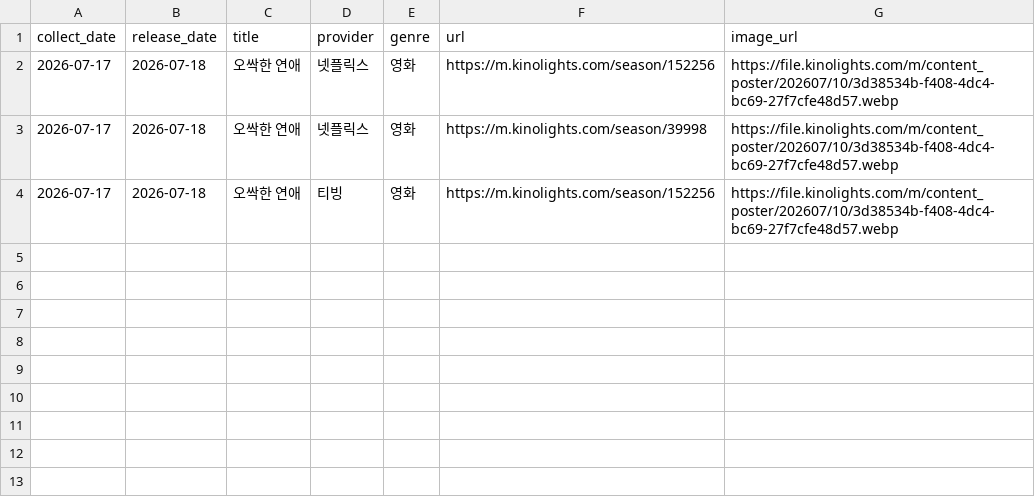
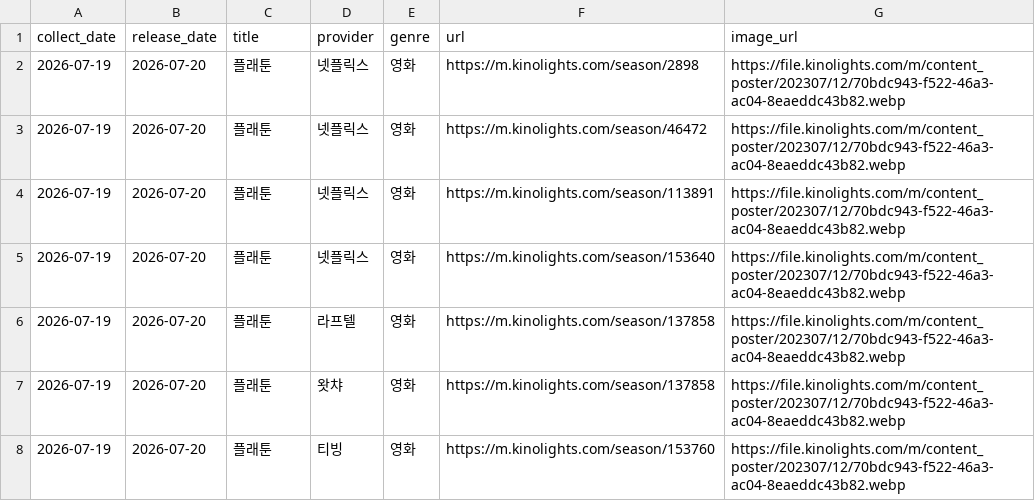
Before and after one commit to cig7624-art/kino-ranking, a CSV file: upcoming_releases.csv, drawn as a sheet.

```diff
--- a/upcoming_releases.csv
+++ b/upcoming_releases.csv
@@ -1,4 +1,8 @@
 collect_date,release_date,title,provider,genre,url,image_url
-2026-07-17,2026-07-18,오싹한 연애,넷플릭스,영화,https://m.kinolights.com/season/152256,https://file.kinolights.com/m/content_poster/202607/10/3d38534b-f408-4dc4-bc69-27f7cfe48d57.webp
-2026-07-17,2026-07-18,오싹한 연애,넷플릭스,영화,https://m.kinolights.com/season/39998,https://file.kinolights.com/m/content_poster/202607/10/3d38534b-f408-4dc4-bc69-27f7cfe48d57.webp
-2026-07-17,2026-07-18,오싹한 연애,티빙,영화,https://m.kinolights.com/season/152256,https://file.kinolights.com/m/content_poster/202607/10/3d38534b-f408-4dc4-bc69-27f7cfe48d57.webp
+2026-07-19,2026-07-20,플래툰,넷플릭스,영화,https://m.kinolights.com/season/2898,https://file.kinolights.com/m/content_poster/202307/12/70bdc943-f522-46a3-ac04-8eaeddc43b82.webp
+2026-07-19,2026-07-20,플래툰,넷플릭스,영화,https://m.kinolights.com/season/46472,https://file.kinolights.com/m/content_poster/202307/12/70bdc943-f522-46a3-ac04-8eaeddc43b82.webp
+2026-07-19,2026-07-20,플래툰,넷플릭스,영화,https://m.kinolights.com/season/113891,https://file.kinolights.com/m/content_poster/202307/12/70bdc943-f522-46a3-ac04-8eaeddc43b82.webp
+2026-07-19,2026-07-20,플래툰,넷플릭스,영화,https://m.kinolights.com/season/153640,https://file.kinolights.com/m/content_poster/202307/12/70bdc943-f522-46a3-ac04-8eaeddc43b82.webp
+2026-07-19,2026-07-20,플래툰,라프텔,영화,https://m.kinolights.com/season/137858,https://file.kinolights.com/m/content_poster/202307/12/70bdc943-f522-46a3-ac04-8eaeddc43b82.webp
+2026-07-19,2026-07-20,플래툰,왓챠,영화,https://m.kinolights.com/season/137858,https://file.kinolights.com/m/content_poster/202307/12/70bdc943-f522-46a3-ac04-8eaeddc43b82.webp
+2026-07-19,2026-07-20,플래툰,티빙,영화,https://m.kinolights.com/season/153760,https://file.kinolights.com/m/content_poster/202307/12/70bdc943-f522-46a3-ac04-8eaeddc43b82.webp
```
Also changed, not shown: 4 other files.
